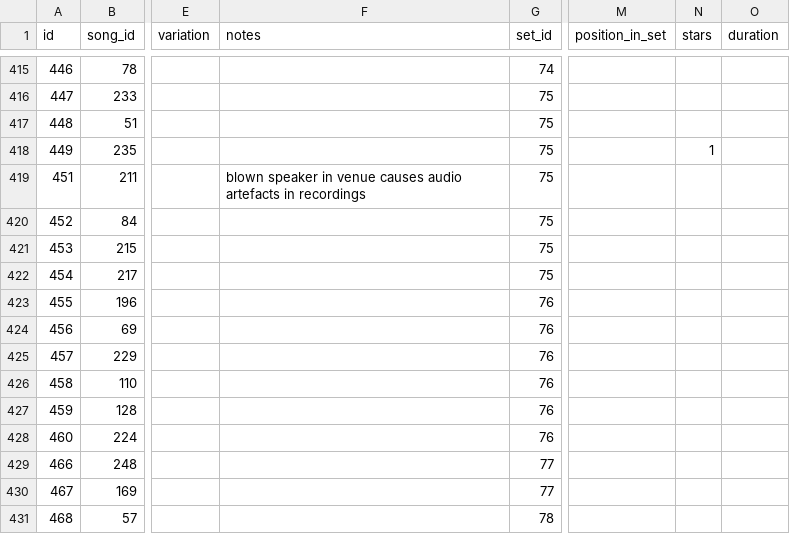
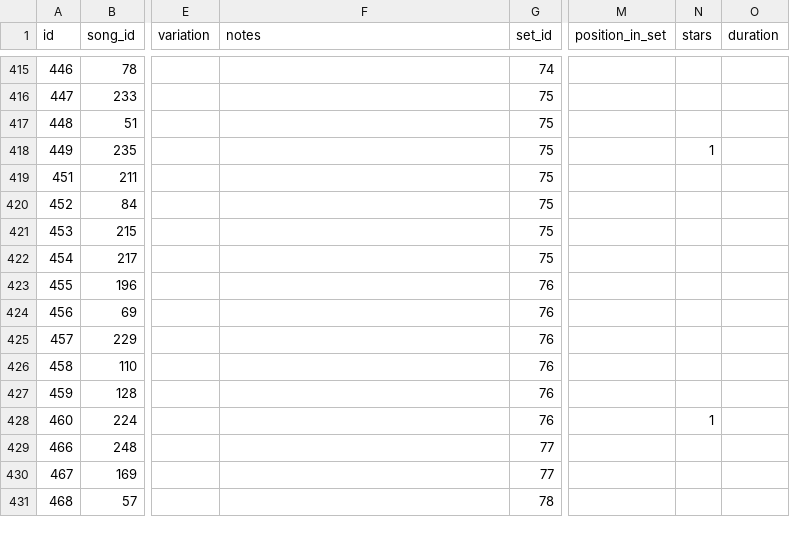
Before and after one commit to alxndr/almost-dead-net, a CSV file: src/data/csv/songperformances.csv, drawn as a sheet; only a part is shown, gaps mark what is left out; the diff names each change by its address in the sheet, - before the commit and + after, or states it on an @@ line.

Commit message:
data: tweaks for §27

```diff
--- a/src/data/csv/songperformances.csv
+++ b/src/data/csv/songperformances.csv
-F419 (notes): blown speaker in venue causes audio artefacts in recordings
+F419 (notes): (empty)
-N428 (stars): (empty)
+N428 (stars): 1
```
Also changed, not shown: src/data/csv/segues.csv.
